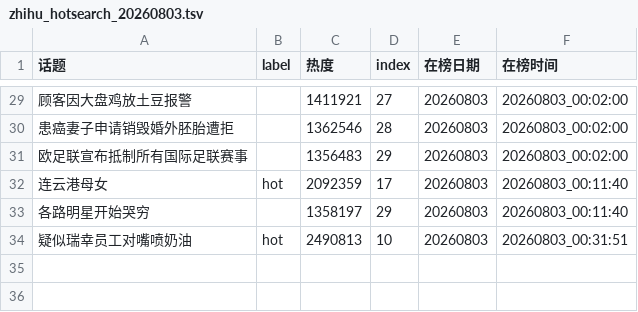
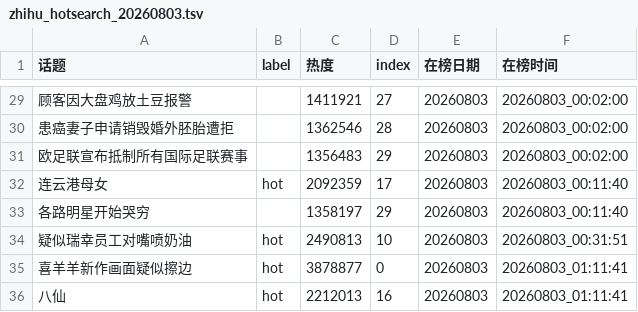
Before and after one commit to xxhe504/hottopic, a TSV file: data/zhihu/zhihu_hotsearch_20260803.tsv, drawn as a sheet; only a part is shown, gaps mark what is left out; the diff names each change by its address in the sheet, - before the commit and + after, or states it on an @@ line.

```diff
--- a/data/zhihu/zhihu_hotsearch_20260803.tsv
+++ b/data/zhihu/zhihu_hotsearch_20260803.tsv
+row 35: 喜羊羊新作画面疑似擦边 | hot | 3878877 | 0 | 20260803 | 20260803_01:11:41
+row 36: 八仙 | hot | 2212013 | 16 | 20260803 | 20260803_01:11:41
```
Also changed, not shown: data/weibo/wb_hottopic_20260803.tsv, 2 other files.
